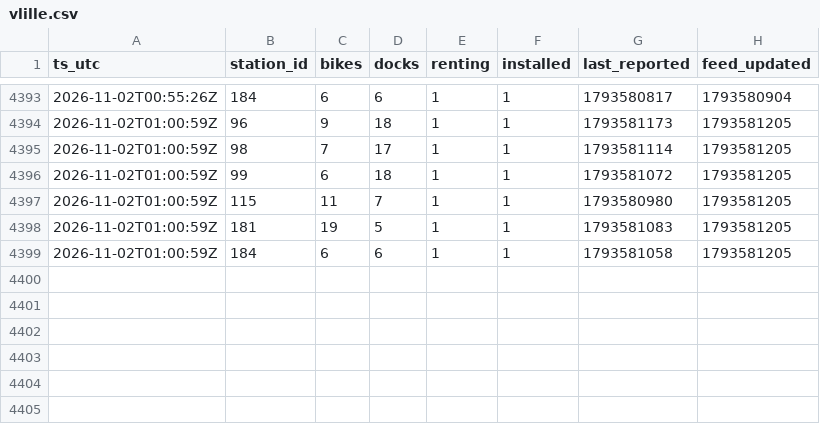
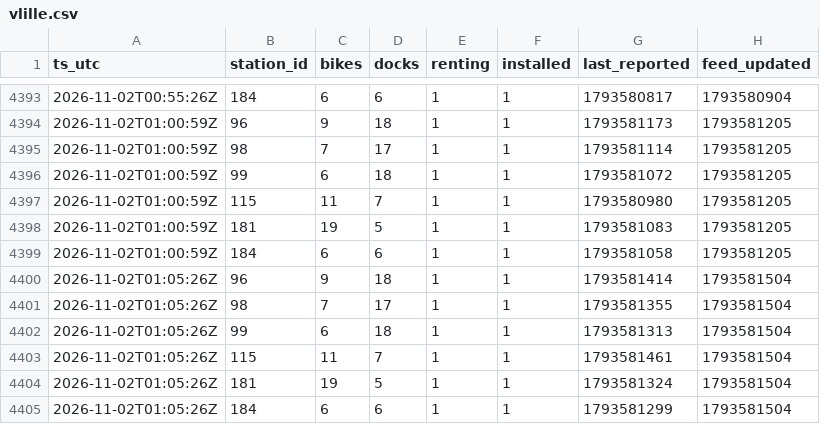
Before and after one commit to charlesdemailly-stack/trajet-matin, a CSV file: vlille.csv, drawn as a sheet; only a part is shown, gaps mark what is left out; the diff names each change by its address in the sheet, - before the commit and + after, or states it on an @@ line.

Commit message:
Relevé 2026-11-02T01:05:26Z

```diff
--- a/vlille.csv
+++ b/vlille.csv
+row 4400: 2026-11-02T01:05:26Z | 96 | 9 | 18 | 1 | 1 | 1793581414 | 1793581504
+row 4401: 2026-11-02T01:05:26Z | 98 | 7 | 17 | 1 | 1 | 1793581355 | 1793581504
+row 4402: 2026-11-02T01:05:26Z | 99 | 6 | 18 | 1 | 1 | 1793581313 | 1793581504
+row 4403: 2026-11-02T01:05:26Z | 115 | 11 | 7 | 1 | 1 | 1793581461 | 1793581504
+row 4404: 2026-11-02T01:05:26Z | 181 | 19 | 5 | 1 | 1 | 1793581324 | 1793581504
+row 4405: 2026-11-02T01:05:26Z | 184 | 6 | 6 | 1 | 1 | 1793581299 | 1793581504
```
